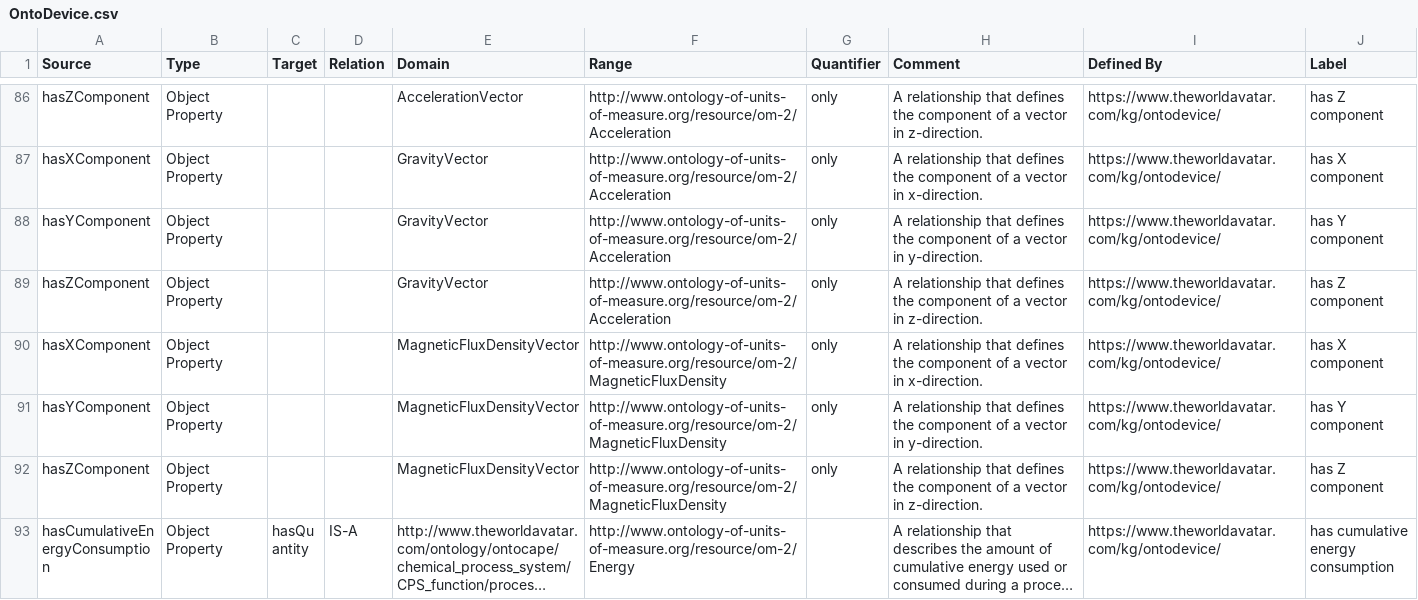
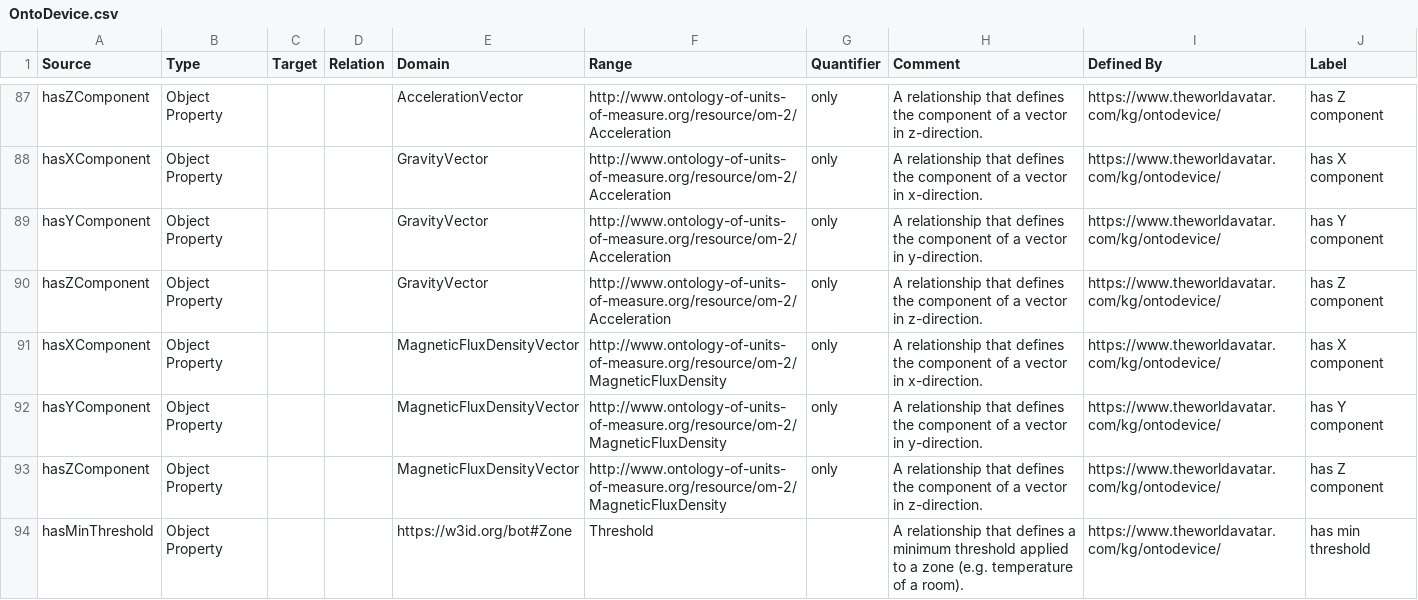
Before and after one commit to msff2/ontology, a CSV file: JPS_Ontology/ontology/ontodevice/OntoDevice.csv, drawn as a sheet; only a part is shown, gaps mark what is left out; the shorter side is filled out with more unchanged rows; long unchanged cells end in …; the diff covers the shown part only.

Commit message:
1656-dev-add-threshold-and-meter-related-concepts-to-ontodevice-and-modify-ontoubemmp: Add threshold concepts to ontodevice and update person concept

```diff
--- a/JPS_Ontology/ontology/ontodevice/OntoDevice.csv
+++ b/JPS_Ontology/ontology/ontodevice/OntoDevice.csv
@@ -92 +93,2 @@ hasYComponent,Object Property,,,MagneticFluxDensityVector,http://www.ontology-of
 hasZComponent,Object Property,,,MagneticFluxDensityVector,http://www.ontology-of-units-of-measure.org/resource/om-2/MagneticFluxDensity,only,A relationship that defines the component of a vector in z-direction.,https://www.theworldavatar.com/kg/ontodevice/,has Z component
+hasMinThreshold,Object Property,,,https://w3id.org/bot#Zone,Threshold,,A relationship that defines a minimum threshold applied to a zone (e.g. temperature of a room).,https://www.theworldavatar.com/kg/ontodevice/,has min threshold
```
Also changed, not shown: 2 added rows and 3 edited cells elsewhere in this file, 1 other file.
